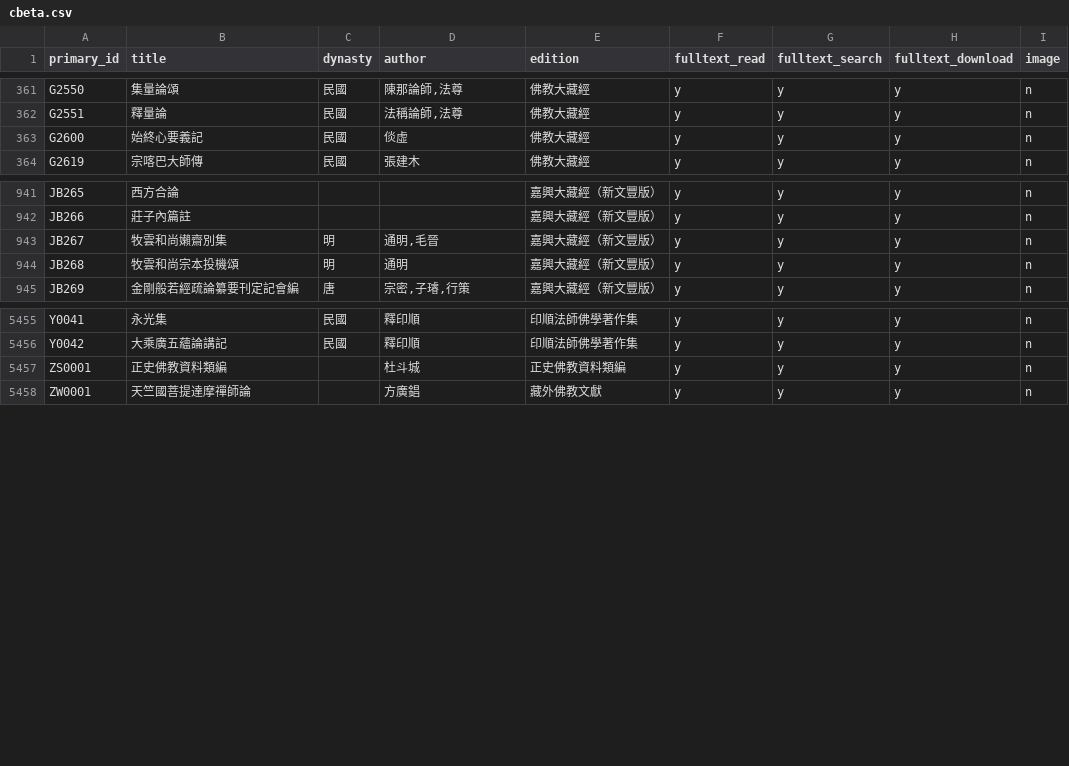
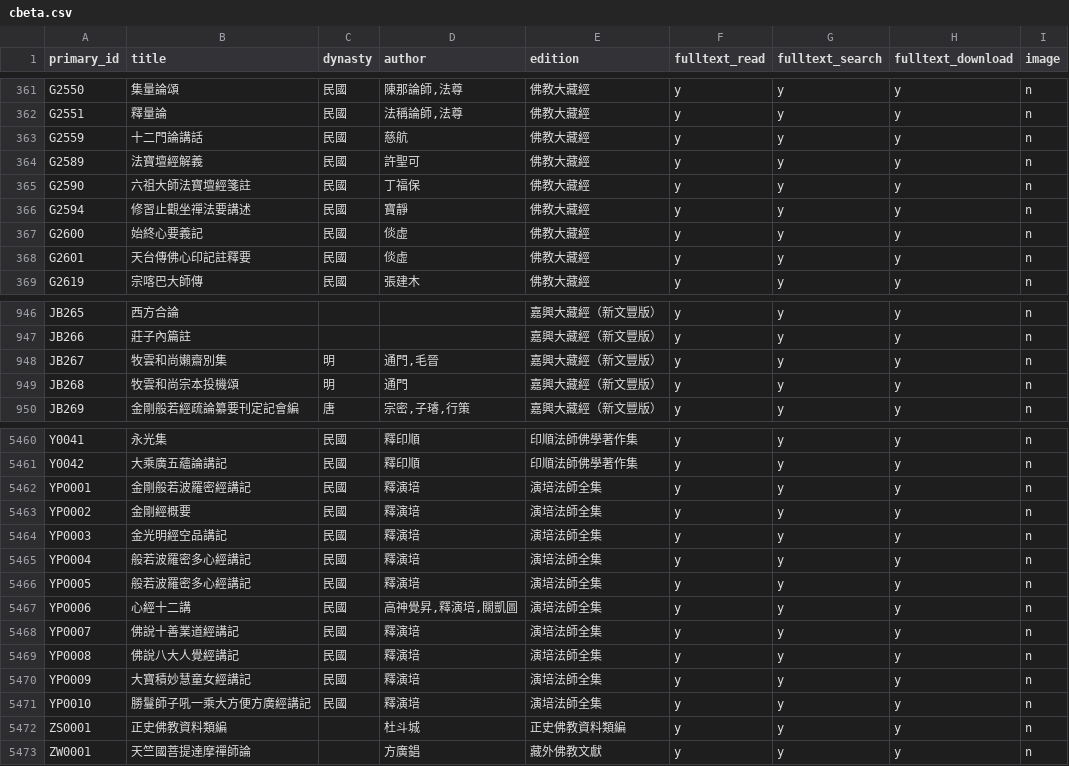
Before and after one commit to DILA-edu/cbeta-metadata, a CSV file: textref/cbeta.csv, drawn as a sheet; only a part is shown, gaps mark what is left out; the diff covers the shown part only.

Commit message:
2025.R3 update textref

```diff
--- a/textref/cbeta.csv
+++ b/textref/cbeta.csv
@@ -362,3 +362,8 @@ G2550,集量論頌,民國,"陳那論師,法尊",佛教大藏經,y,y,y,n
 G2551,釋量論,民國,"法稱論師,法尊",佛教大藏經,y,y,y,n
+G2559,十二門論講話,民國,慈航,佛教大藏經,y,y,y,n
+G2589,法寶壇經解義,民國,許聖可,佛教大藏經,y,y,y,n
+G2590,六祖大師法寶壇經箋註,民國,丁福保,佛教大藏經,y,y,y,n
+G2594,修習止觀坐禪法要講述,民國,寶靜,佛教大藏經,y,y,y,n
 G2600,始終心要義記,民國,倓虛,佛教大藏經,y,y,y,n
+G2601,天台傳佛心印記註釋要,民國,倓虛,佛教大藏經,y,y,y,n
 G2619,宗喀巴大師傳,民國,張建木,佛教大藏經,y,y,y,n
@@ -942,4 +947,4 @@ JB265,西方合論,,,嘉興大藏經（新文豐版）,y,y,y,n
 JB266,莊子內篇註,,,嘉興大藏經（新文豐版）,y,y,y,n
-JB267,牧雲和尚嬾齋別集,明,"通明,毛晉",嘉興大藏經（新文豐版）,y,y,y,n
-JB268,牧雲和尚宗本投機頌,明,通明,嘉興大藏經（新文豐版）,y,y,y,n
+JB267,牧雲和尚嬾齋別集,明,"通門,毛晉",嘉興大藏經（新文豐版）,y,y,y,n
+JB268,牧雲和尚宗本投機頌,明,通門,嘉興大藏經（新文豐版）,y,y,y,n
 JB269,金剛般若經疏論纂要刊定記會編,唐,"宗密,子璿,行策",嘉興大藏經（新文豐版）,y,y,y,n
@@ -5456,2 +5461,12 @@ Y0041,永光集,民國,釋印順,印順法師佛學著作集,y,y,y,n
 Y0042,大乘廣五蘊論講記,民國,釋印順,印順法師佛學著作集,y,y,y,n
+YP0001,金剛般若波羅密經講記,民國,釋演培,演培法師全集,y,y,y,n
+YP0002,金剛經概要,民國,釋演培,演培法師全集,y,y,y,n
+YP0003,金光明經空品講記,民國,釋演培,演培法師全集,y,y,y,n
+YP0004,般若波羅密多心經講記,民國,釋演培,演培法師全集,y,y,y,n
+YP0005,般若波羅密多心經講記,民國,釋演培,演培法師全集,y,y,y,n
+YP0006,心經十二講,民國,"高神覺昇,釋演培,關凱圖",演培法師全集,y,y,y,n
+YP0007,佛說十善業道經講記,民國,釋演培,演培法師全集,y,y,y,n
+YP0008,佛說八大人覺經講記,民國,釋演培,演培法師全集,y,y,y,n
+YP0009,大寶積妙慧童女經講記,民國,釋演培,演培法師全集,y,y,y,n
+YP0010,勝鬘師子吼一乘大方便方廣經講記,民國,釋演培,演培法師全集,y,y,y,n
 ZS0001,正史佛教資料類編,,杜斗城,正史佛教資料類編,y,y,y,n
```
Also changed, not shown: 5 edited cells elsewhere in this file.
